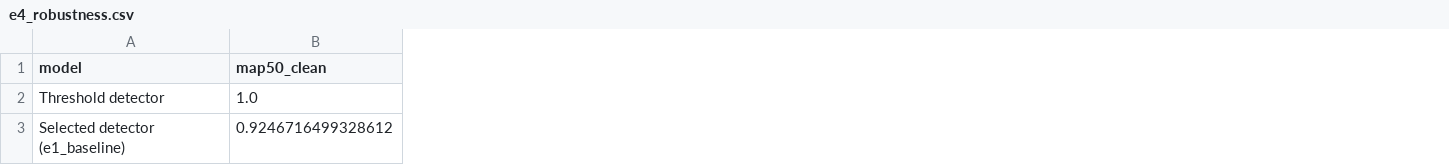
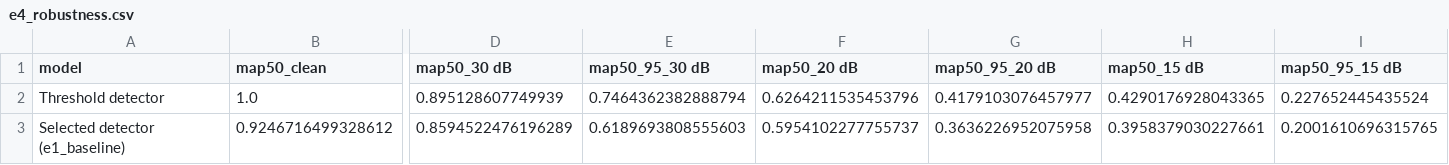
Before and after one commit to luminolous/quiet-cortex, a CSV file: results/tables/e4_robustness.csv, drawn as a sheet; only a part is shown, gaps mark what is left out; the diff names each change by its address in the sheet, - before the commit and + after, or states it on an @@ line.

```diff
--- a/results/tables/e4_robustness.csv
+++ b/results/tables/e4_robustness.csv
+column D (map50_30 dB), rows 2-3: 0.895128607749939 | 0.8594522476196289
+column E (map50_95_30 dB), rows 2-3: 0.7464362382888794 | 0.6189693808555603
+column F (map50_20 dB), rows 2-3: 0.6264211535453796 | 0.5954102277755737
+column G (map50_95_20 dB), rows 2-3: 0.4179103076457977 | 0.3636226952075958
+column H (map50_15 dB), rows 2-3: 0.4290176928043365 | 0.3958379030227661
+column I (map50_95_15 dB), rows 2-3: 0.227652445435524 | 0.2001610696315765
```
Also changed, not shown: results/tables/all_runs.csv, results/tables/per_class_ap.csv, 15 other files.
